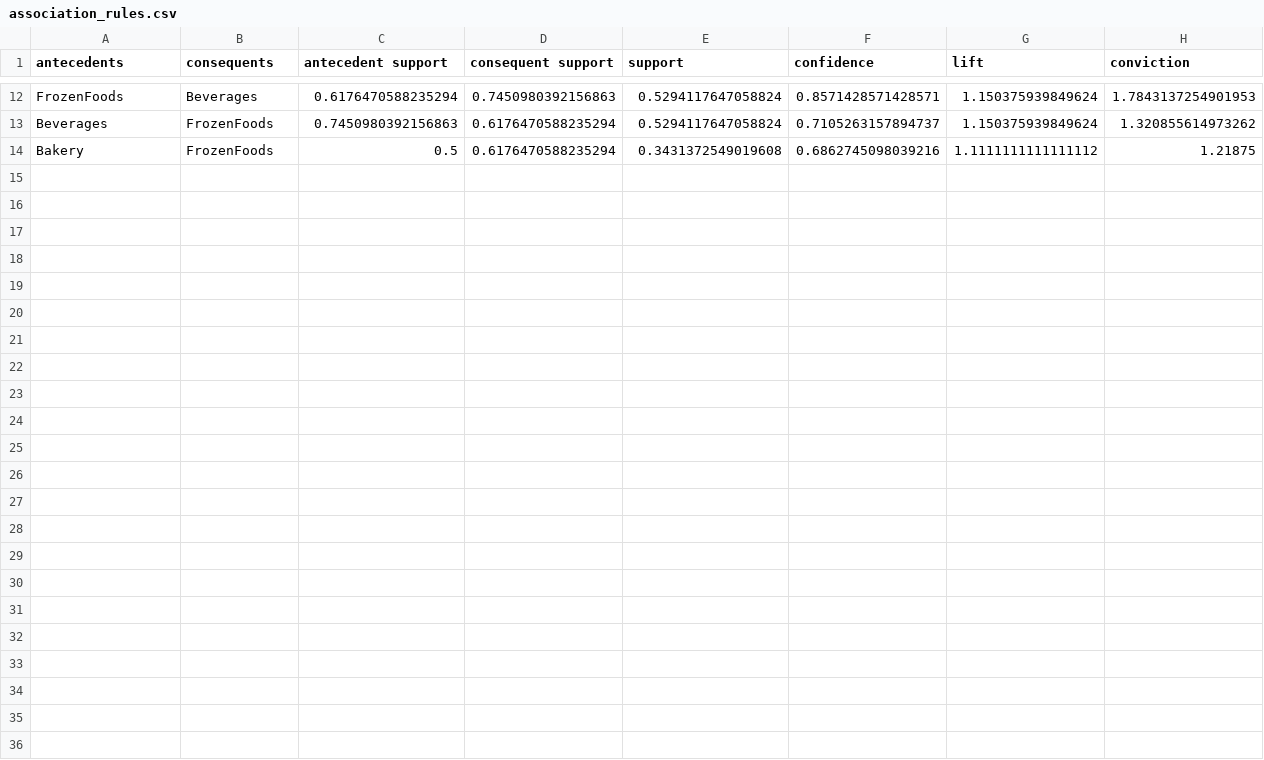
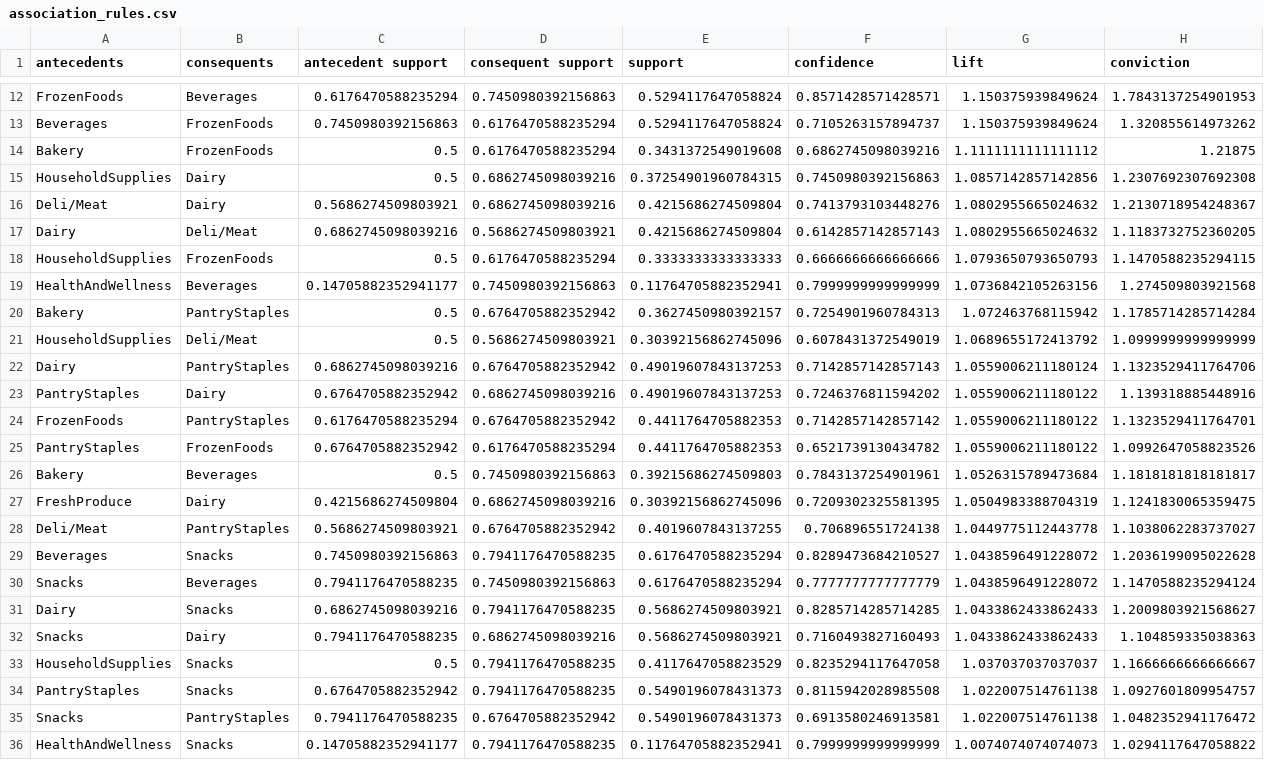
Before and after one commit to Llena-Anthony/9345-Midterm-Activity-1-TeamWPS, a CSV file: outputs/tables/association_rules.csv, drawn as a sheet; only a part is shown, gaps mark what is left out; the diff names each change by its address in the sheet, - before the commit and + after, or states it on an @@ line.

```diff
--- a/outputs/tables/association_rules.csv
+++ b/outputs/tables/association_rules.csv
+row 15: HouseholdSupplies | Dairy | 0.5 | 0.6862745098039216 | 0.37254901960784315 | 0.7450980392156863 | 1.0857142857142856 | 1.2307692307692308
+row 16: Deli/Meat | Dairy | 0.5686274509803921 | 0.6862745098039216 | 0.4215686274509804 | 0.7413793103448276 | 1.0802955665024632 | 1.2130718954248367
+row 17: Dairy | Deli/Meat | 0.6862745098039216 | 0.5686274509803921 | 0.4215686274509804 | 0.6142857142857143 | 1.0802955665024632 | 1.1183732752360205
+row 18: HouseholdSupplies | FrozenFoods | 0.5 | 0.6176470588235294 | 0.3333333333333333 | 0.6666666666666666 | 1.0793650793650793 | 1.1470588235294115
+row 19: HealthAndWellness | Beverages | 0.14705882352941177 | 0.7450980392156863 | 0.11764705882352941 | 0.7999999999999999 | 1.0736842105263156 | 1.274509803921568
+row 20: Bakery | PantryStaples | 0.5 | 0.6764705882352942 | 0.3627450980392157 | 0.7254901960784313 | 1.072463768115942 | 1.1785714285714284
+row 21: HouseholdSupplies | Deli/Meat | 0.5 | 0.5686274509803921 | 0.30392156862745096 | 0.6078431372549019 | 1.0689655172413792 | 1.0999999999999999
+row 22: Dairy | PantryStaples | 0.6862745098039216 | 0.6764705882352942 | 0.49019607843137253 | 0.7142857142857143 | 1.0559006211180124 | 1.1323529411764706
+row 23: PantryStaples | Dairy | 0.6764705882352942 | 0.6862745098039216 | 0.49019607843137253 | 0.7246376811594202 | 1.0559006211180122 | 1.139318885448916
+row 24: FrozenFoods | PantryStaples | 0.6176470588235294 | 0.6764705882352942 | 0.4411764705882353 | 0.7142857142857142 | 1.0559006211180122 | 1.1323529411764701
+row 25: PantryStaples | FrozenFoods | 0.6764705882352942 | 0.6176470588235294 | 0.4411764705882353 | 0.6521739130434782 | 1.0559006211180122 | 1.0992647058823526
+row 26: Bakery | Beverages | 0.5 | 0.7450980392156863 | 0.39215686274509803 | 0.7843137254901961 | 1.0526315789473684 | 1.1818181818181817
+row 27: FreshProduce | Dairy | 0.4215686274509804 | 0.6862745098039216 | 0.30392156862745096 | 0.7209302325581395 | 1.0504983388704319 | 1.1241830065359475
+row 28: Deli/Meat | PantryStaples | 0.5686274509803921 | 0.6764705882352942 | 0.4019607843137255 | 0.706896551724138 | 1.0449775112443778 | 1.1038062283737027
+row 29: Beverages | Snacks | 0.7450980392156863 | 0.7941176470588235 | 0.6176470588235294 | 0.8289473684210527 | 1.0438596491228072 | 1.2036199095022628
+row 30: Snacks | Beverages | 0.7941176470588235 | 0.7450980392156863 | 0.6176470588235294 | 0.7777777777777779 | 1.0438596491228072 | 1.1470588235294124
+row 31: Dairy | Snacks | 0.6862745098039216 | 0.7941176470588235 | 0.5686274509803921 | 0.8285714285714285 | 1.0433862433862433 | 1.2009803921568627
+row 32: Snacks | Dairy | 0.7941176470588235 | 0.6862745098039216 | 0.5686274509803921 | 0.7160493827160493 | 1.0433862433862433 | 1.104859335038363
+row 33: HouseholdSupplies | Snacks | 0.5 | 0.7941176470588235 | 0.4117647058823529 | 0.8235294117647058 | 1.037037037037037 | 1.1666666666666667
+row 34: PantryStaples | Snacks | 0.6764705882352942 | 0.7941176470588235 | 0.5490196078431373 | 0.8115942028985508 | 1.022007514761138 | 1.0927601809954757
+row 35: Snacks | PantryStaples | 0.7941176470588235 | 0.6764705882352942 | 0.5490196078431373 | 0.6913580246913581 | 1.022007514761138 | 1.0482352941176472
+row 36: HealthAndWellness | Snacks | 0.14705882352941177 | 0.7941176470588235 | 0.11764705882352941 | 0.7999999999999999 | 1.0074074074074073 | 1.0294117647058822
```
Also changed, not shown: outputs/tables/frequent_itemsets.csv, 1 other file.
